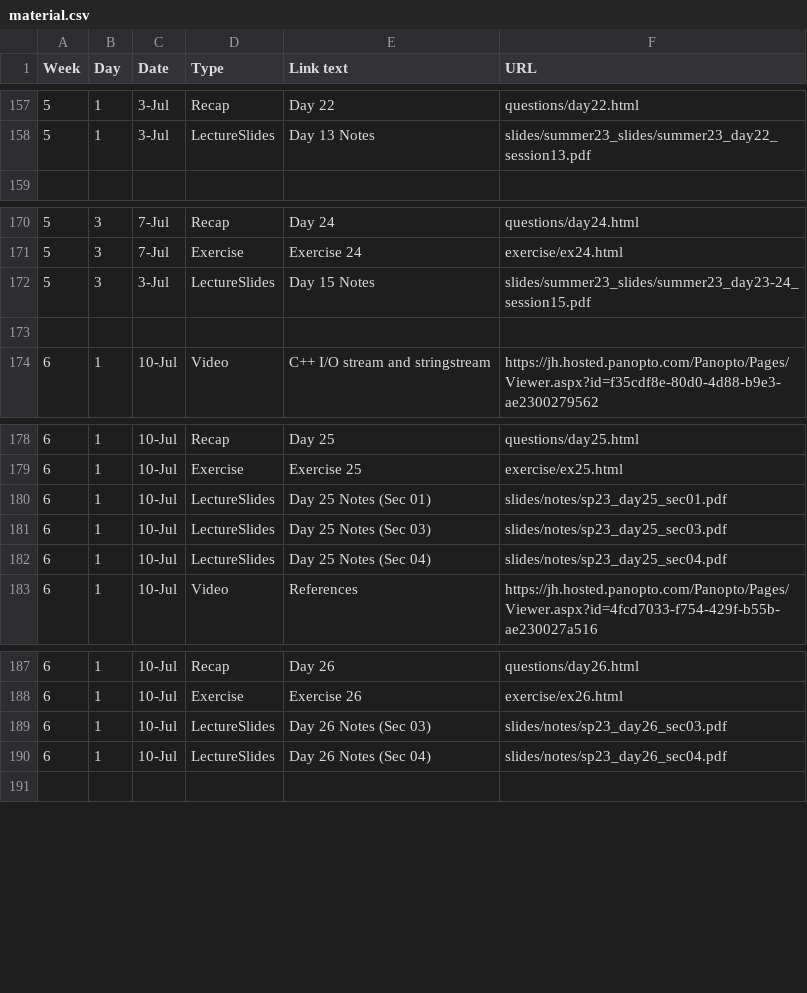
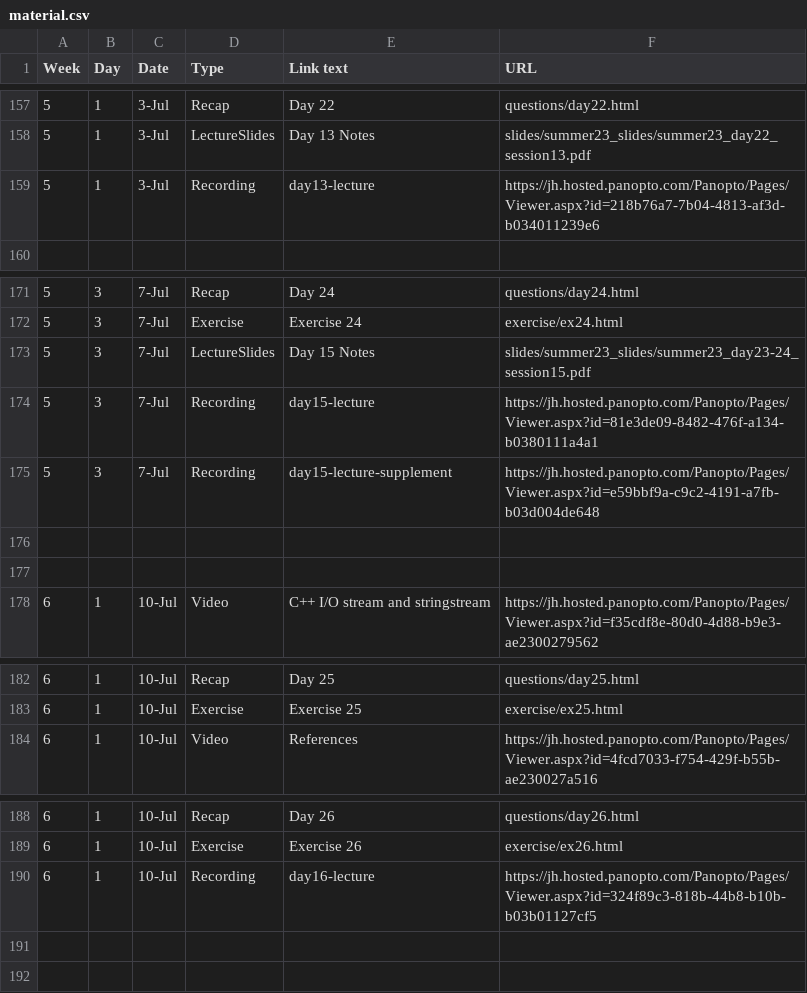
Before and after one commit to jhu-ip/cs220-summer24, a CSV file: material.csv, drawn as a sheet; only a part is shown, gaps mark what is left out.

Commit message:
Added lecture recordings

```diff
--- a/material.csv
+++ b/material.csv
@@ -158,2 +158,3 @@ Week,Day,Date,Type,Link text,URL
 5,1,3-Jul,LectureSlides,"Day 13 Notes",slides/summer23_slides/summer23_day22_session13.pdf
+5,1,3-Jul,Recording,day13-lecture, https://jh.hosted.panopto.com/Panopto/Pages/Viewer.aspx?id=218b76a7-7b04-4813-af3d-b034011239e6
 
@@ -171,3 +172,6 @@ Week,Day,Date,Type,Link text,URL
 5,3,7-Jul,Exercise,Exercise 24,exercise/ex24.html
-5,3,3-Jul,LectureSlides,"Day 15 Notes",slides/summer23_slides/summer23_day23-24_session15.pdf
+5,3,7-Jul,LectureSlides,"Day 15 Notes",slides/summer23_slides/summer23_day23-24_session15.pdf
+5,3,7-Jul,Recording,day15-lecture, https://jh.hosted.panopto.com/Panopto/Pages/Viewer.aspx?id=81e3de09-8482-476f-a134-b0380111a4a1
+5,3,7-Jul,Recording,day15-lecture-supplement, https://jh.hosted.panopto.com/Panopto/Pages/Viewer.aspx?id=e59bbf9a-c9c2-4191-a7fb-b03d004de648
+
 
@@ -179,5 +183,2 @@ Week,Day,Date,Type,Link text,URL
 6,1,10-Jul,Exercise,Exercise 25,exercise/ex25.html
-6,1,10-Jul,LectureSlides,"Day 25 Notes (Sec 01)",slides/notes/sp23_day25_sec01.pdf
-6,1,10-Jul,LectureSlides,"Day 25 Notes (Sec 03)",slides/notes/sp23_day25_sec03.pdf
-6,1,10-Jul,LectureSlides,"Day 25 Notes (Sec 04)",slides/notes/sp23_day25_sec04.pdf
 6,1,10-Jul,Video,References,https://jh.hosted.panopto.com/Panopto/Pages/Viewer.aspx?id=4fcd7033-f754-429f-b55b-ae230027a516
@@ -188,4 +189,4 @@ Week,Day,Date,Type,Link text,URL
 6,1,10-Jul,Exercise,Exercise 26,exercise/ex26.html
-6,1,10-Jul,LectureSlides,"Day 26 Notes (Sec 03)",slides/notes/sp23_day26_sec03.pdf
-6,1,10-Jul,LectureSlides,"Day 26 Notes (Sec 04)",slides/notes/sp23_day26_sec04.pdf
+6,1,10-Jul,Recording,day16-lecture,https://jh.hosted.panopto.com/Panopto/Pages/Viewer.aspx?id=324f89c3-818b-44b8-b10b-b03b01127cf5
+
 
```
Also changed, not shown: 1 other file.
